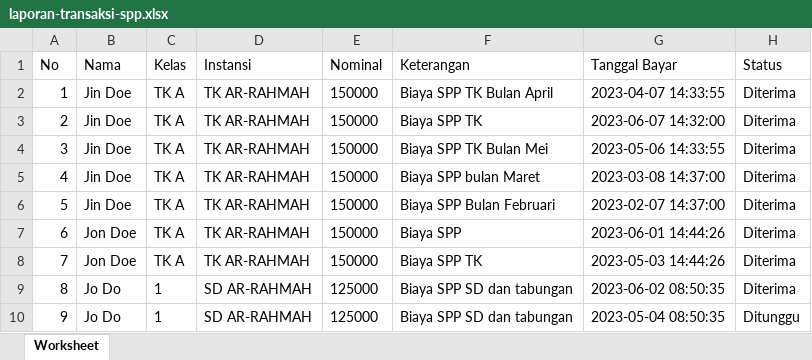
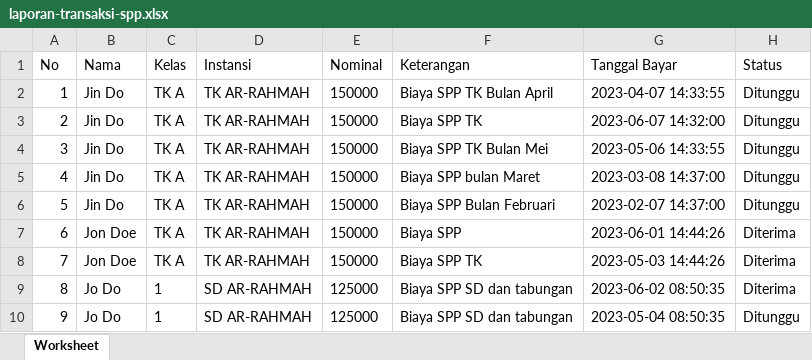
Before and after one commit to marwan-pixel/spp-web, an Excel workbook: excel/laporan-transaksi-spp.xlsx, sheet Worksheet, drawn as a sheet; values as stored, in another font and other column widths than the file's, no borders; the diff names each change by its address in the sheet, - before the commit and + after, or states it on an @@ line.

```diff
--- a/excel/laporan-transaksi-spp.xlsx (sheet Worksheet)
+++ b/excel/laporan-transaksi-spp.xlsx (sheet Worksheet)
-B2:B6 (Nama): Jin Doe
+B2:B6 (Nama): Jin Do
-H2:H6 (Status): Diterima
+H2:H6 (Status): Ditunggu
```
Also changed, not shown: 11 other files.
